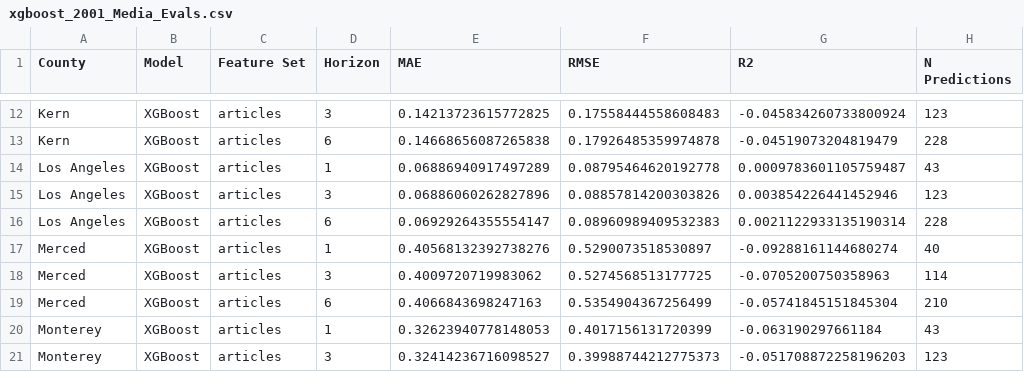
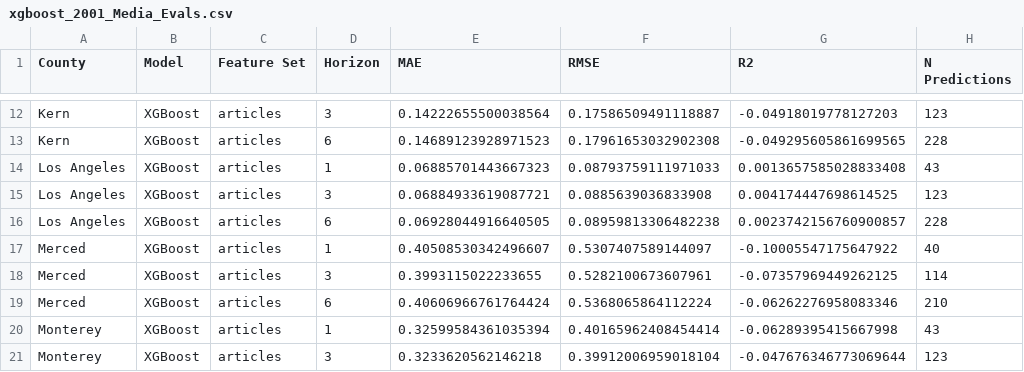
Before and after one commit to MBanuelos/ValleyFever-MediaSignals, a CSV file: notebooks/Media/xgboost_2001_Media_Evals.csv, drawn as a sheet; only a part is shown, gaps mark what is left out; the diff covers the shown part only; the diff names each change by its address in the sheet, - before the commit and + after, or states it on an @@ line.

```diff
--- a/notebooks/Media/xgboost_2001_Media_Evals.csv
+++ b/notebooks/Media/xgboost_2001_Media_Evals.csv
-E12 (MAE): 0.14213723615772825
+E12 (MAE): 0.14222655500038564
-F12 (RMSE): 0.17558444558608483
+F12 (RMSE): 0.17586509491118887
-G12 (R2): -0.045834260733800924
+G12 (R2): -0.04918019778127203
-E13 (MAE): 0.14668656087265838
+E13 (MAE): 0.14689123928971523
-F13 (RMSE): 0.17926485359974878
+F13 (RMSE): 0.17961653032902308
-G13 (R2): -0.04519073204819479
+G13 (R2): -0.049295605861699565
-E14 (MAE): 0.06886940917497289
+E14 (MAE): 0.06885701443667323
-F14 (RMSE): 0.08795464620192778
+F14 (RMSE): 0.08793759111971033
-G14 (R2): 0.0009783601105759487
+G14 (R2): 0.0013657585028833408
-E15 (MAE): 0.06886060262827896
+E15 (MAE): 0.06884933619087721
-F15 (RMSE): 0.08857814200303826
+F15 (RMSE): 0.0885639036833908
-G15 (R2): 0.003854226441452946
+G15 (R2): 0.004174447698614525
-E16 (MAE): 0.06929264355554147
+E16 (MAE): 0.06928044916640505
-F16 (RMSE): 0.08960989409532383
+F16 (RMSE): 0.08959813306482238
-G16 (R2): 0.0021122933135190314
+G16 (R2): 0.0023742156760900857
-E17 (MAE): 0.40568132392738276
+E17 (MAE): 0.40508530342496607
-F17 (RMSE): 0.5290073518530897
+F17 (RMSE): 0.5307407589144097
-G17 (R2): -0.09288161144680274
+G17 (R2): -0.10005547175647922
-E18 (MAE): 0.4009720719983062
+E18 (MAE): 0.3993115022233655
-F18 (RMSE): 0.5274568513177725
+F18 (RMSE): 0.5282100673607961
-G18 (R2): -0.0705200750358963
+G18 (R2): -0.07357969449262125
-E19 (MAE): 0.4066843698247163
+E19 (MAE): 0.40606966761764424
-F19 (RMSE): 0.5354904367256499
+F19 (RMSE): 0.5368065864112224
-G19 (R2): -0.05741845151845304
+G19 (R2): -0.06262276958083346
-E20 (MAE): 0.32623940778148053
+E20 (MAE): 0.32599584361035394
-F20 (RMSE): 0.4017156131720399
+F20 (RMSE): 0.40165962408454414
-G20 (R2): -0.063190297661184
+G20 (R2): -0.06289395415667998
-E21 (MAE): 0.32414236716098527
+E21 (MAE): 0.3233620562146218
-F21 (RMSE): 0.39988744212775373
+F21 (RMSE): 0.39912006959018104
-G21 (R2): -0.051708872258196203
+G21 (R2): -0.047676346773069644
```
Also changed, not shown: 159 edited cells elsewhere in this file, notebooks/Media/Forest_2001_Media_Evals.csv, notebooks/Media/xgboost_best_params_2001.csv, 18 other files.
